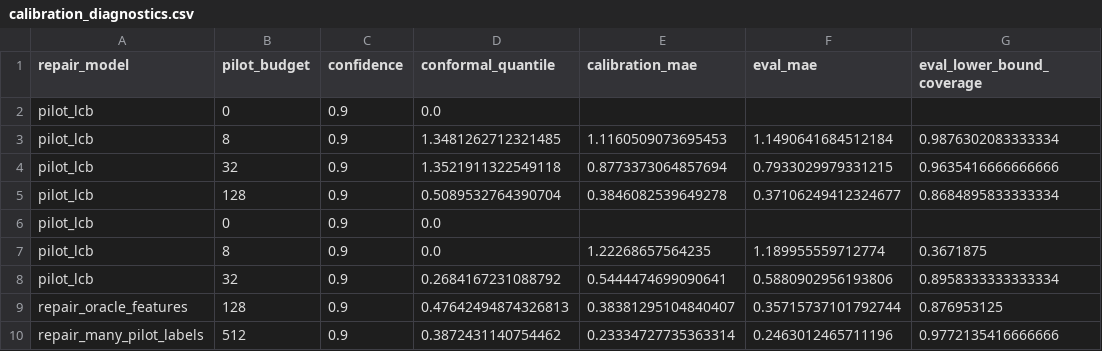
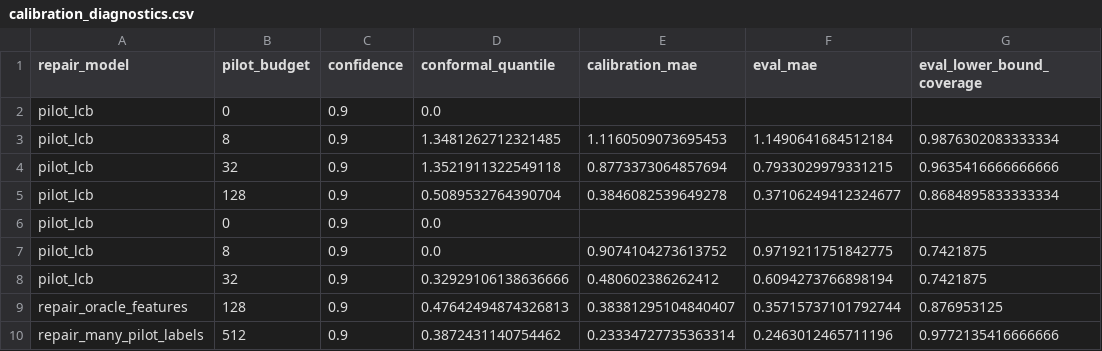
Before and after one commit to Jason-Wang313/diffusion-world-model, a CSV file: results/tables/calibration_diagnostics.csv, drawn as a sheet; only a part is shown; the diff names each change by its address in the sheet, - before the commit and + after, or states it on an @@ line.

```diff
--- a/results/tables/calibration_diagnostics.csv
+++ b/results/tables/calibration_diagnostics.csv
-E7 (calibration_mae): 1.22268657564235
+E7 (calibration_mae): 0.9074104273613752
-F7 (eval_mae): 1.189955559712774
+F7 (eval_mae): 0.9719211751842775
-G7 (eval_lower_bound_coverage): 0.3671875
+G7 (eval_lower_bound_coverage): 0.7421875
-D8 (conformal_quantile): 0.2684167231088792
+D8 (conformal_quantile): 0.32929106138636666
-E8 (calibration_mae): 0.5444474699090641
+E8 (calibration_mae): 0.480602386262412
-F8 (eval_mae): 0.5880902956193806
+F8 (eval_mae): 0.6094273766898194
-G8 (eval_lower_bound_coverage): 0.8958333333333334
+G8 (eval_lower_bound_coverage): 0.7421875
```
Also changed, not shown: results/tables/adaptive_n_metrics.csv, results/tables/learned_metrics.csv, 41 other files.
